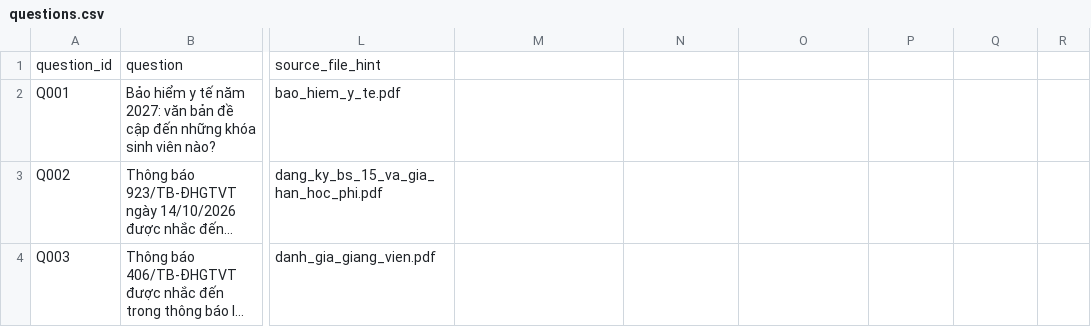
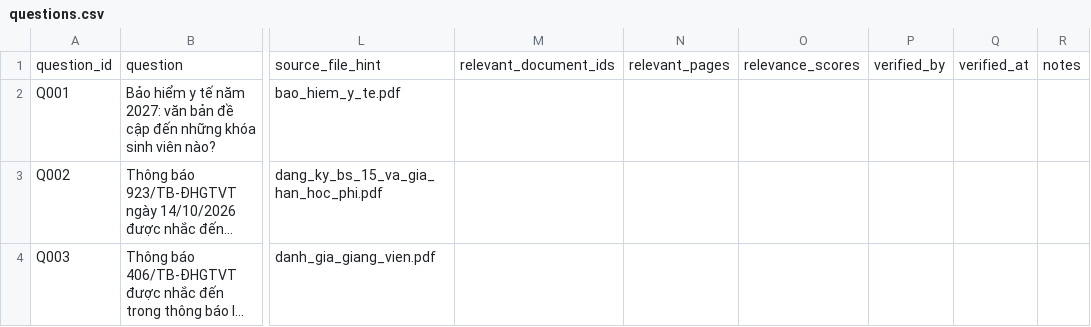
Before and after one commit to nthtrang11/school-document-RAG, a CSV file: data/evaluation/questions.csv, drawn as a sheet; only a part is shown, gaps mark what is left out; long unchanged cells end in …; the diff names each change by its address in the sheet, - before the commit and + after, or states it on an @@ line.

```diff
--- a/data/evaluation/questions.csv
+++ b/data/evaluation/questions.csv
-M1: (empty)
+M1: relevant_document_ids
-N1: (empty)
+N1: relevant_pages
-O1: (empty)
+O1: relevance_scores
-P1: (empty)
+P1: verified_by
-Q1: (empty)
+Q1: verified_at
-R1: (empty)
+R1: notes
```
Also changed, not shown: 40 other files.
